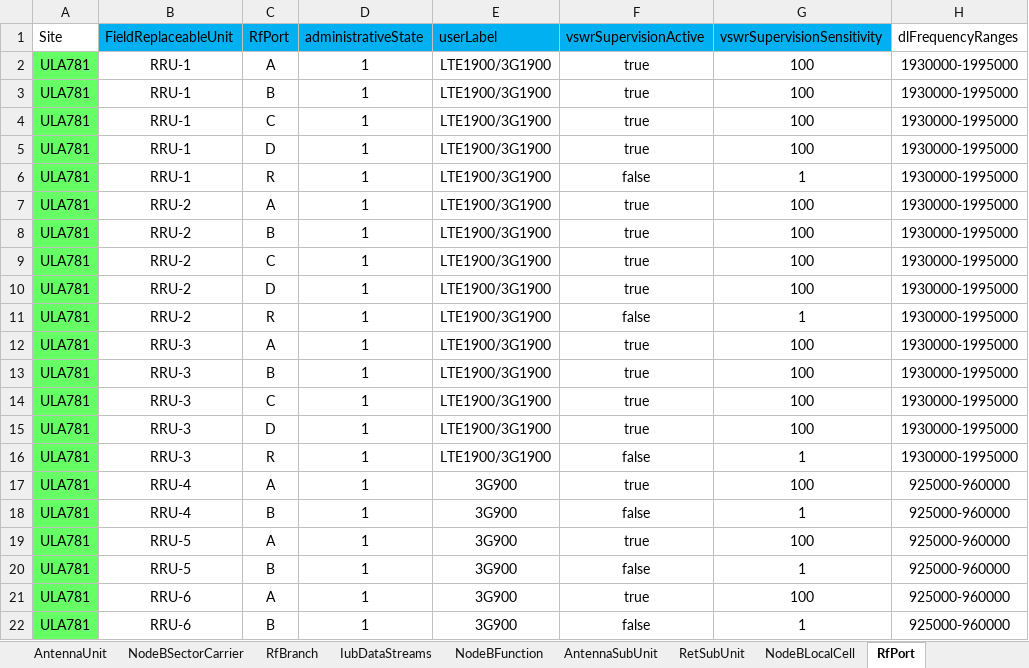
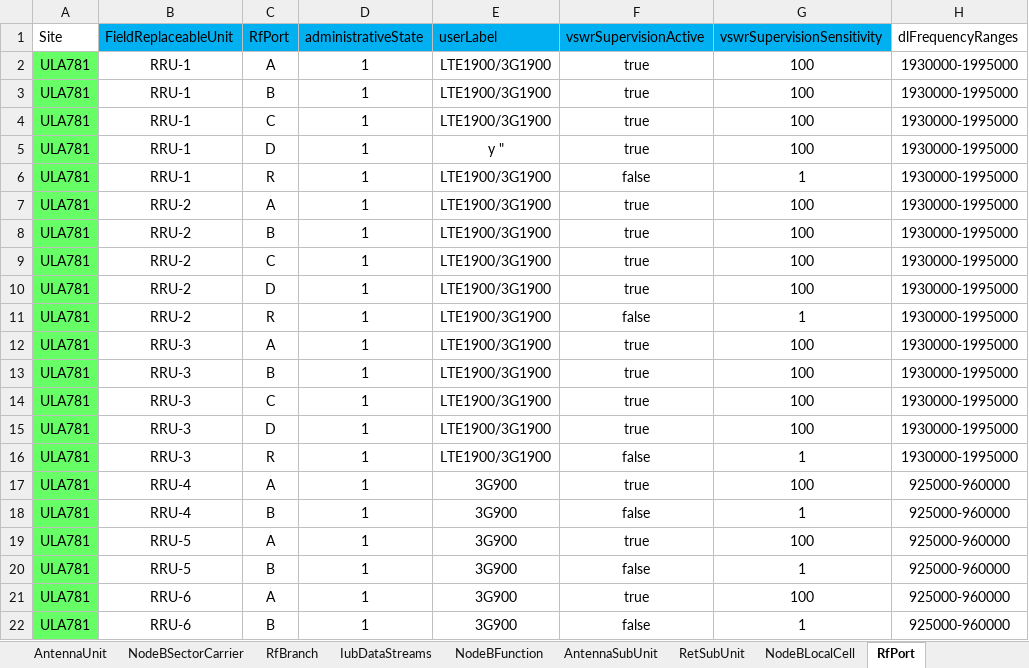
Before and after one commit to PieroLedesma/Codigos_Piero_Ledesma, an Excel workbook: Macro_4G_Streamlit/LA781 - TEKNICA/LA781 - TEKNICA/RND_ULA781_WCDMA1900_900_20251104-141953.xlsx, sheet RfPort, drawn as a sheet; only a part is shown; values as stored, in another font and other column widths than the file's, no borders; the diff names each change by its address in the sheet, - before the commit and + after, or states it on an @@ line.

Commit message:
Macro hasta 3G BB Ok

```diff
--- a/Macro_4G_Streamlit/LA781 - TEKNICA/LA781 - TEKNICA/RND_ULA781_WCDMA1900_900_20251104-141953.xlsx (sheet RfPort)
+++ b/Macro_4G_Streamlit/LA781 - TEKNICA/LA781 - TEKNICA/RND_ULA781_WCDMA1900_900_20251104-141953.xlsx (sheet RfPort)
-E5 (userLabel): LTE1900/3G1900
+E5 (userLabel): y "
```
Also changed, not shown: 50 other files.
